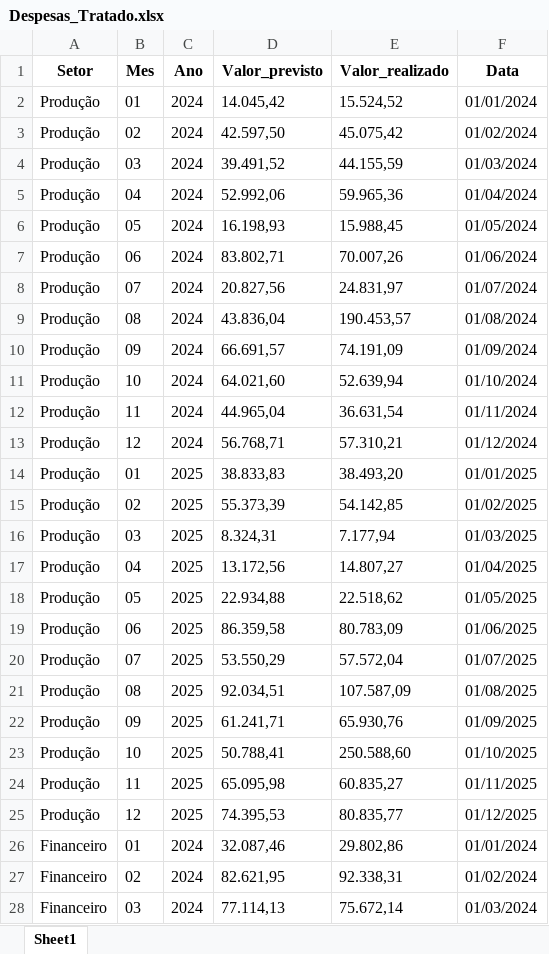
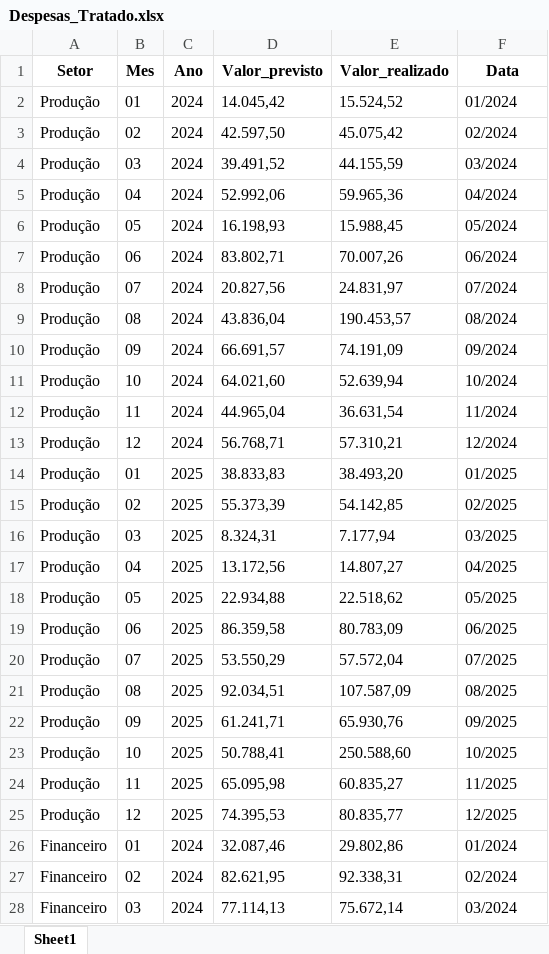
Before and after one commit to Guilherme-Trazzi-Costa/Ciencia-de-Dados, an Excel workbook: Treinamento Hackathon/Despesas_Tratado.xlsx, sheet Sheet1, drawn as a sheet; only a part is shown; values as stored, in another font and other column widths than the file's, no borders; the diff covers the shown part only; the diff names each change by its address in the sheet, - before the commit and + after, or states it on an @@ line.

```diff
--- a/Treinamento Hackathon/Despesas_Tratado.xlsx (sheet Sheet1)
+++ b/Treinamento Hackathon/Despesas_Tratado.xlsx (sheet Sheet1)
-F2 (Data): 01/01/2024
+F2 (Data): 01/2024
-F3 (Data): 01/02/2024
+F3 (Data): 02/2024
-F4 (Data): 01/03/2024
+F4 (Data): 03/2024
-F5 (Data): 01/04/2024
+F5 (Data): 04/2024
-F6 (Data): 01/05/2024
+F6 (Data): 05/2024
-F7 (Data): 01/06/2024
+F7 (Data): 06/2024
-F8 (Data): 01/07/2024
+F8 (Data): 07/2024
-F9 (Data): 01/08/2024
+F9 (Data): 08/2024
-F10 (Data): 01/09/2024
+F10 (Data): 09/2024
-F11 (Data): 01/10/2024
+F11 (Data): 10/2024
-F12 (Data): 01/11/2024
+F12 (Data): 11/2024
-F13 (Data): 01/12/2024
+F13 (Data): 12/2024
-F14 (Data): 01/01/2025
+F14 (Data): 01/2025
-F15 (Data): 01/02/2025
+F15 (Data): 02/2025
-F16 (Data): 01/03/2025
+F16 (Data): 03/2025
-F17 (Data): 01/04/2025
+F17 (Data): 04/2025
-F18 (Data): 01/05/2025
+F18 (Data): 05/2025
-F19 (Data): 01/06/2025
+F19 (Data): 06/2025
-F20 (Data): 01/07/2025
+F20 (Data): 07/2025
-F21 (Data): 01/08/2025
+F21 (Data): 08/2025
-F22 (Data): 01/09/2025
+F22 (Data): 09/2025
-F23 (Data): 01/10/2025
+F23 (Data): 10/2025
-F24 (Data): 01/11/2025
+F24 (Data): 11/2025
-F25 (Data): 01/12/2025
+F25 (Data): 12/2025
-F26 (Data): 01/01/2024
+F26 (Data): 01/2024
-F27 (Data): 01/02/2024
+F27 (Data): 02/2024
-F28 (Data): 01/03/2024
+F28 (Data): 03/2024
```
Also changed, not shown: 93 edited cells elsewhere in this sheet, Treinamento Hackathon/Orcamento_Tratado.xlsx, 5 other files.
